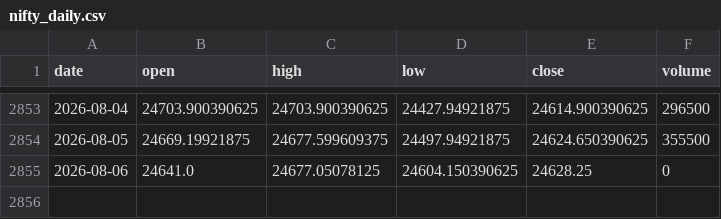
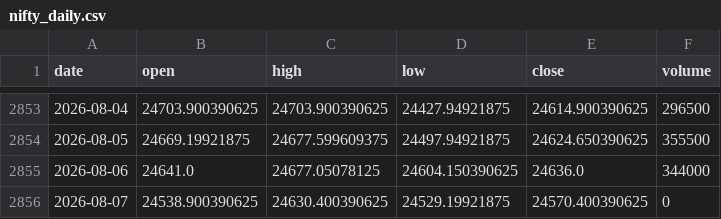
Before and after one commit to zetaaztra/David-ML, a CSV file: data/nifty_daily.csv, drawn as a sheet; only a part is shown, gaps mark what is left out.

Commit message:
Auto-sync: Market data update 2026-08-07 04:58

```diff
--- a/data/nifty_daily.csv
+++ b/data/nifty_daily.csv
@@ -2854,2 +2854,3 @@ date,open,high,low,close,volume
 2026-08-05,24669.19921875,24677.599609375,24497.94921875,24624.650390625,355500
-2026-08-06,24641.0,24677.05078125,24604.150390625,24628.25,0
+2026-08-06,24641.0,24677.05078125,24604.150390625,24636.0,344000
+2026-08-07,24538.900390625,24630.400390625,24529.19921875,24570.400390625,0
```
